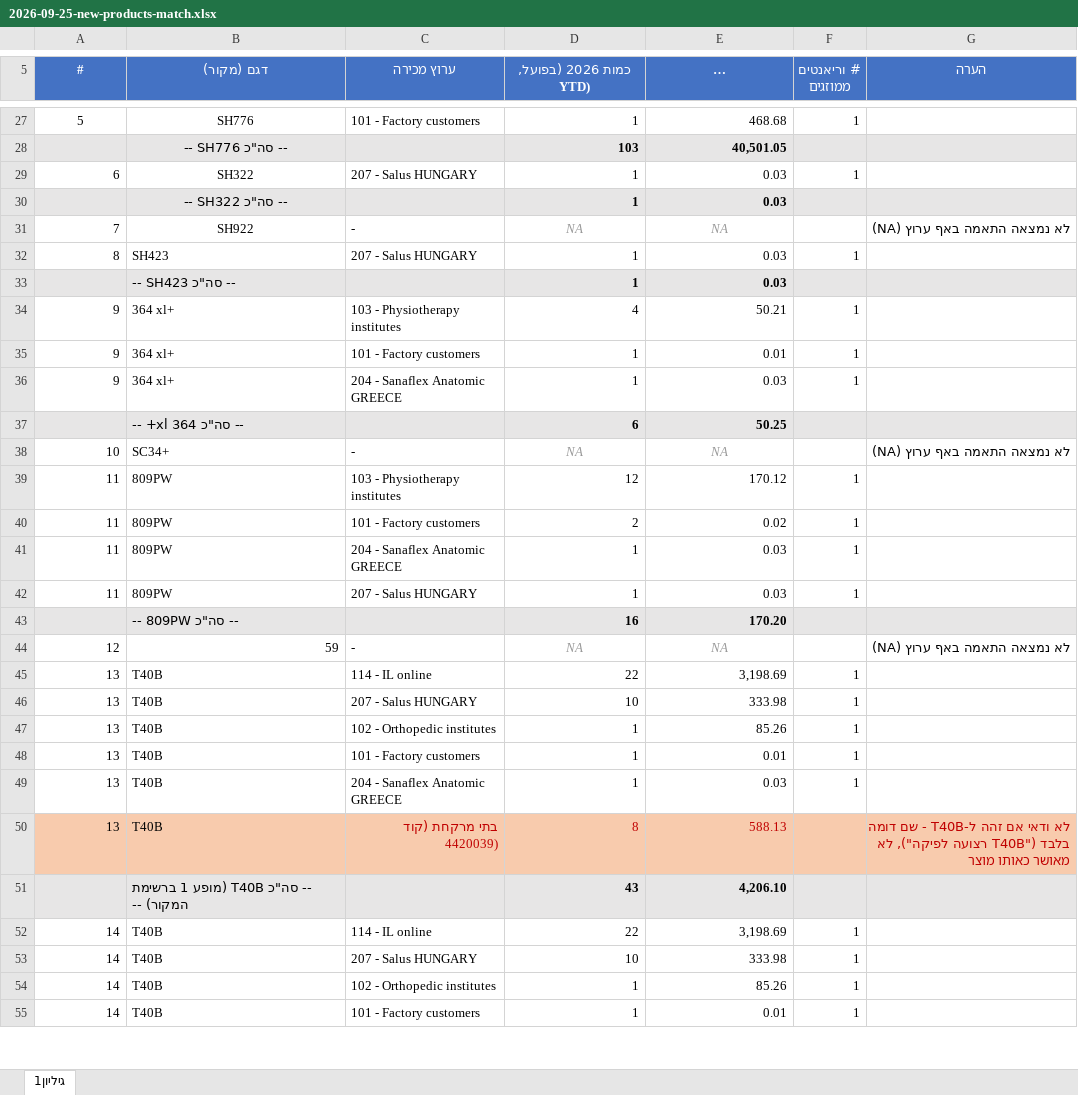
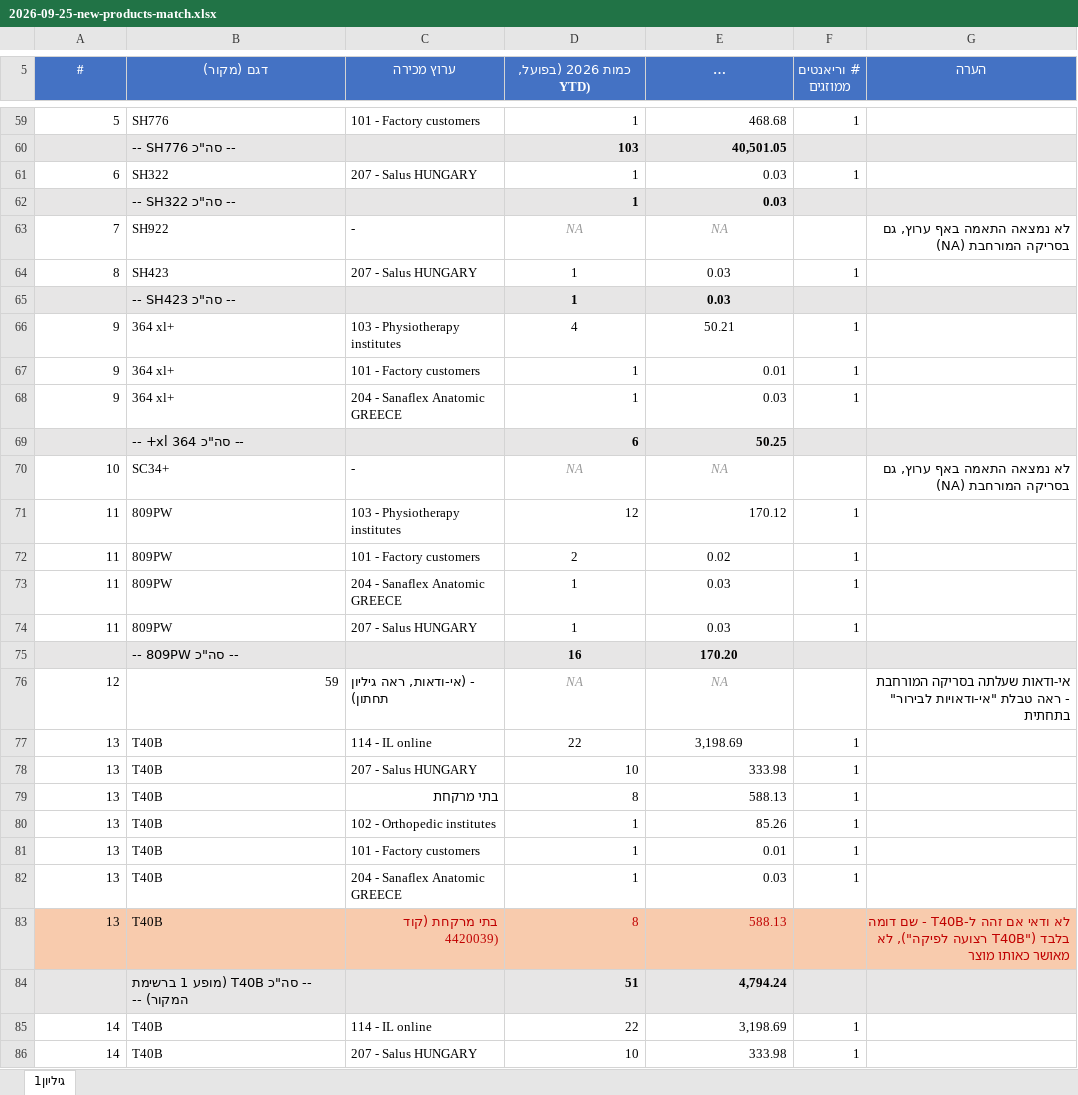
Before and after one commit to 1eyalsadot/the-5-agents, an Excel workbook: kirill/outputs/2026-09-25-new-products-match.xlsx, sheet גיליון1, drawn as a sheet; only a part is shown, gaps mark what is left out; the shorter side is filled out with more unchanged rows; long unchanged cells end in …; values as stored, in another font and other column widths than the file's, no borders; removed rows and columns are numbered as before the commit, all else as after; the diff covers the shown part only; the diff names each change by its address in the sheet, - before the commit and + after, or states it on an @@ line.

```diff
--- a/kirill/outputs/2026-09-25-new-products-match.xlsx (sheet גיליון1)
+++ b/kirill/outputs/2026-09-25-new-products-match.xlsx (sheet גיליון1)
-A59 alignment: center
+A59 alignment: right
-B59:B63 alignment: center
+B59:B63 alignment: left
-G63 (הערה): לא נמצאה התאמה באף ערוץ (NA)
+G63 (הערה): לא נמצאה התאמה באף ערוץ, גם בסריקה המורחבת (NA)
-D64:E66 alignment: right
+D64:E66 alignment: center
-G70 (הערה): לא נמצאה התאמה באף ערוץ (NA)
+G70 (הערה): לא נמצאה התאמה באף ערוץ, גם בסריקה המורחבת (NA)
-D72:E75 alignment: right
+D72:E75 alignment: center
-C76 (ערוץ מכירה): -
+C76 (ערוץ מכירה): - (אי-ודאות, ראה גיליון תחתון)
-G76 (הערה): לא נמצאה התאמה באף ערוץ (NA)
+G76 (הערה): אי-ודאות שעלתה בסריקה המורחבת - ראה טבלת "אי-ודאויות לבירור" בתחתית
-D77:E77 alignment: right
+D77:E77 alignment: center
+row 79: 13 | T40B | בתי מרקחת | 8 | 588.13 | 1
-row 51:  | -- סה"כ T40B (מופע 1 ברשימת המקור) -- |  | 43 | 4,206.10
+row 84:  | -- סה"כ T40B (מופע 1 ברשימת המקור) -- |  | 51 | 4,794.24
```
Also changed, not shown: 46 added rows, 5 removed rows, 17 edited cells, cell formats and merged cells elsewhere in this sheet.
